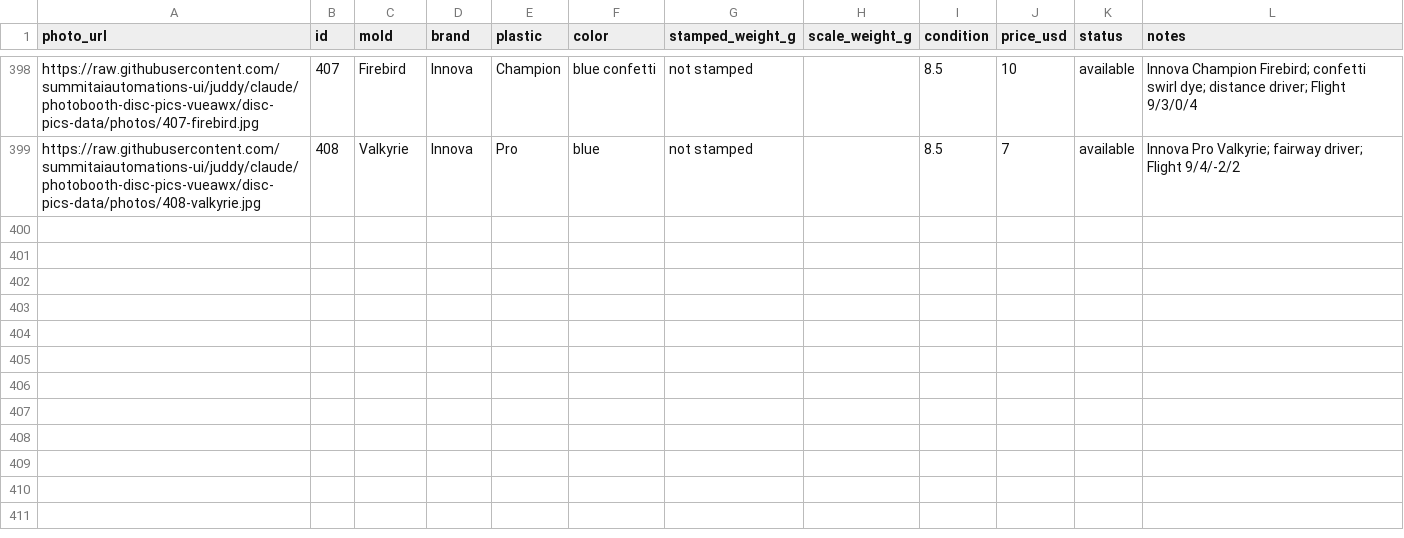
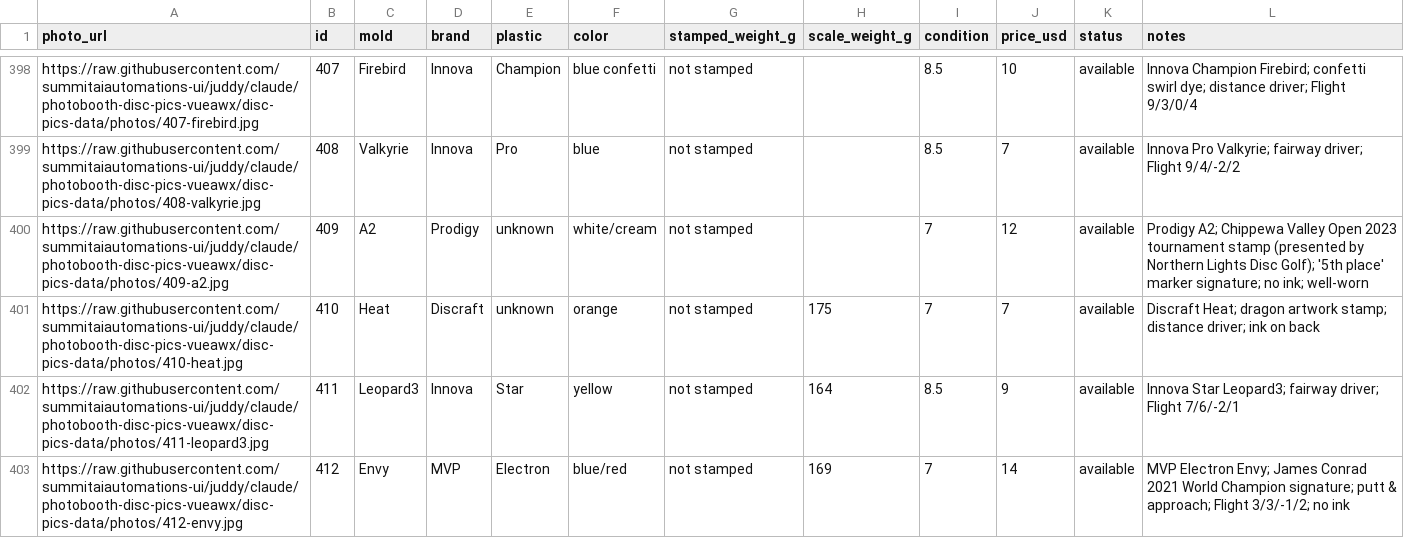
Before and after one commit to summitaiautomations-ui/juddy, a CSV file: disc-pics-data/sheet.csv, drawn as a sheet; only a part is shown, gaps mark what is left out.

```diff
--- a/disc-pics-data/sheet.csv
+++ b/disc-pics-data/sheet.csv
@@ -399 +399,5 @@
 "https://raw.githubusercontent.com/summitaiautomations-ui/juddy/claude/photobooth-disc-pics-vueawx/disc-pics-data/photos/408-valkyrie.jpg","408","Valkyrie","Innova","Pro","blue","not stamped","","8.5","7","available","Innova Pro Valkyrie; fairway driver; Flight 9/4/-2/2"
+"https://raw.githubusercontent.com/summitaiautomations-ui/juddy/claude/photobooth-disc-pics-vueawx/disc-pics-data/photos/409-a2.jpg","409","A2","Prodigy","unknown","white/cream","not stamped","","7","12","available","Prodigy A2; Chippewa Valley Open 2023 tournament stamp (presented by Northern Lights Disc Golf); '5th place' marker signature; no ink; well-worn"
+"https://raw.githubusercontent.com/summitaiautomations-ui/juddy/claude/photobooth-disc-pics-vueawx/disc-pics-data/photos/410-heat.jpg","410","Heat","Discraft","unknown","orange","not stamped","175","7","7","available","Discraft Heat; dragon artwork stamp; distance driver; ink on back"
+"https://raw.githubusercontent.com/summitaiautomations-ui/juddy/claude/photobooth-disc-pics-vueawx/disc-pics-data/photos/411-leopard3.jpg","411","Leopard3","Innova","Star","yellow","not stamped","164","8.5","9","available","Innova Star Leopard3; fairway driver; Flight 7/6/-2/1"
+"https://raw.githubusercontent.com/summitaiautomations-ui/juddy/claude/photobooth-disc-pics-vueawx/disc-pics-data/photos/412-envy.jpg","412","Envy","MVP","Electron","blue/red","not stamped","169","7","14","available","MVP Electron Envy; James Conrad 2021 World Champion signature; putt & approach; Flight 3/3/-1/2; no ink"
```
Also changed, not shown: 4 other files.
